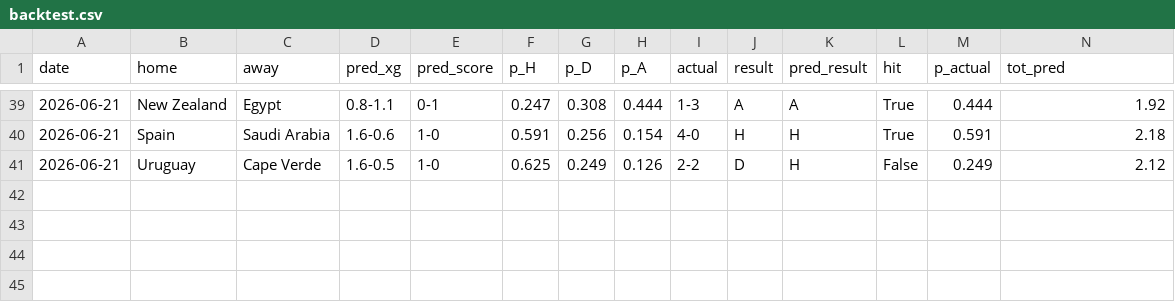
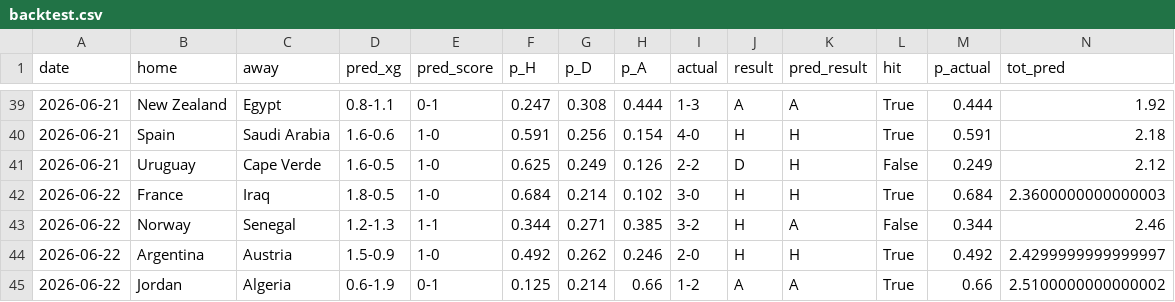
Before and after one commit to mariaob1201/2026-world-cup-analytics, a CSV file: data/processed/backtest.csv, drawn as a sheet; only a part is shown, gaps mark what is left out; rows hold the shown columns only; the diff names each change by its address in the sheet, - before the commit and + after, or states it on an @@ line.

```diff
--- a/data/processed/backtest.csv
+++ b/data/processed/backtest.csv
+row 42: 2026-06-22 | France | Iraq | 1.8-0.5 | 1-0 | 0.684 | 0.214 | 0.102 | 3-0 | H | H | True | 0.684 | 2.3600000000000003
+row 43: 2026-06-22 | Norway | Senegal | 1.2-1.3 | 1-1 | 0.344 | 0.271 | 0.385 | 3-2 | H | A | False | 0.344 | 2.46
+row 44: 2026-06-22 | Argentina | Austria | 1.5-0.9 | 1-0 | 0.492 | 0.262 | 0.246 | 2-0 | H | H | True | 0.492 | 2.4299999999999997
+row 45: 2026-06-22 | Jordan | Algeria | 0.6-1.9 | 0-1 | 0.125 | 0.214 | 0.66 | 1-2 | A | A | True | 0.66 | 2.5100000000000002
```
Also changed, not shown: data/processed/champion_tracker.csv, data/processed/forecast.csv, 14 other files.
